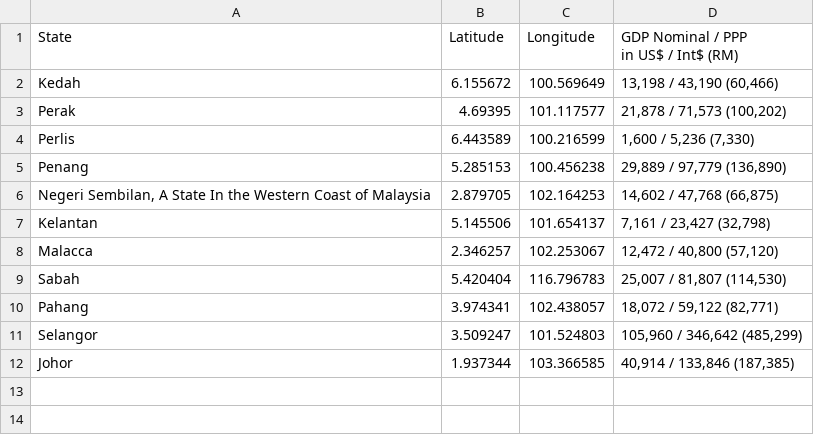
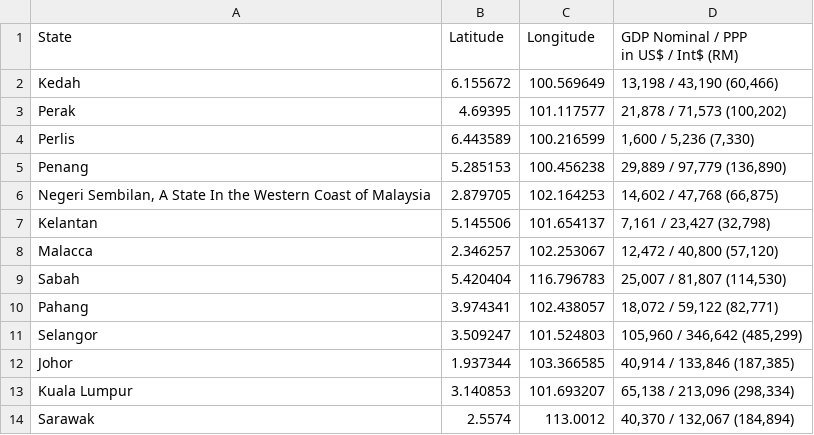
Before and after one commit to LTS0924/FIT3179, a CSV file: state.csv, drawn as a sheet; the diff names each change by its address in the sheet, - before the commit and + after, or states it on an @@ line.

```diff
--- a/state.csv
+++ b/state.csv
+row 13: Kuala Lumpur | 3.140853 | 101.693207 | 65,138 / 213,096 (298,334)
+row 14: Sarawak | 2.5574 | 113.0012 | 40,370 / 132,067 (184,894)
```
Also changed, not shown: 1 other file.
